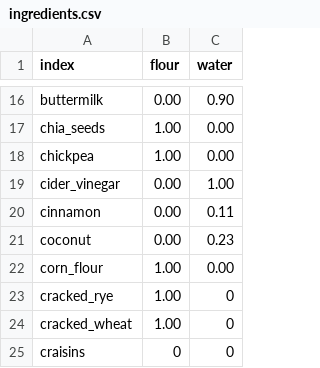
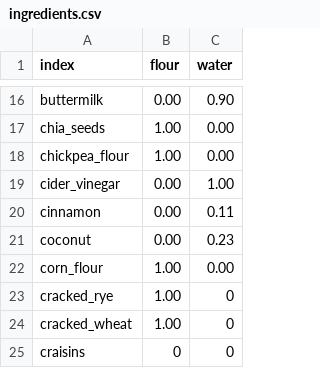
Before and after one commit to gbishop/bake, a CSV file: ingredients.csv, drawn as a sheet; only a part is shown, gaps mark what is left out.

Commit message:
Changed chickpea to chickpea_flour

```diff
--- a/ingredients.csv
+++ b/ingredients.csv
@@ -17,3 +17,3 @@ buttermilk,0.00,0.90
 chia_seeds,1.00,0.00
-chickpea,1.00,0.00
+chickpea_flour,1.00,0.00
 cider_vinegar,0.00,1.00
```
